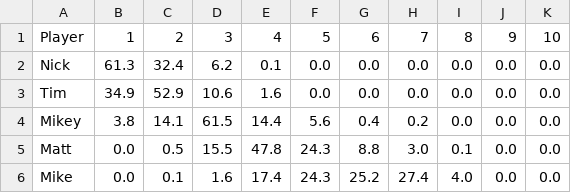
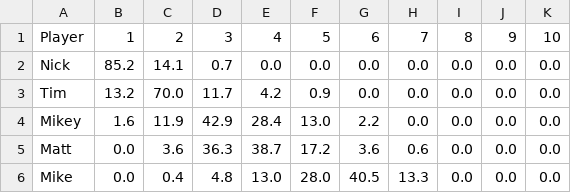
Before and after one commit to andyuttley/jimmyApp, a CSV file: finishing_positions.csv, drawn as a sheet; only a part is shown; the diff covers the shown part only.

```diff
--- a/finishing_positions.csv
+++ b/finishing_positions.csv
@@ -1,6 +1,6 @@
 Player,1,2,3,4,5,6,7,8,9,10
-Nick,61.3,32.4,6.2,0.1,0.0,0.0,0.0,0.0,0.0,0.0
-Tim,34.9,52.9,10.6,1.6,0.0,0.0,0.0,0.0,0.0,0.0
-Mikey,3.8,14.1,61.5,14.4,5.6,0.4,0.2,0.0,0.0,0.0
-Matt,0.0,0.5,15.5,47.8,24.3,8.8,3.0,0.1,0.0,0.0
-Mike,0.0,0.1,1.6,17.4,24.3,25.2,27.4,4.0,0.0,0.0
+Nick,85.2,14.1,0.7,0.0,0.0,0.0,0.0,0.0,0.0,0.0
+Tim,13.2,70.0,11.7,4.2,0.9,0.0,0.0,0.0,0.0,0.0
+Mikey,1.6,11.9,42.9,28.4,13.0,2.2,0.0,0.0,0.0,0.0
+Matt,0.0,3.6,36.3,38.7,17.2,3.6,0.6,0.0,0.0,0.0
+Mike,0.0,0.4,4.8,13.0,28.0,40.5,13.3,0.0,0.0,0.0
```
Also changed, not shown: 1 added row, 1 removed row and 20 edited cells elsewhere in this file, final_df.csv, fixtures.csv, 4 other files.
